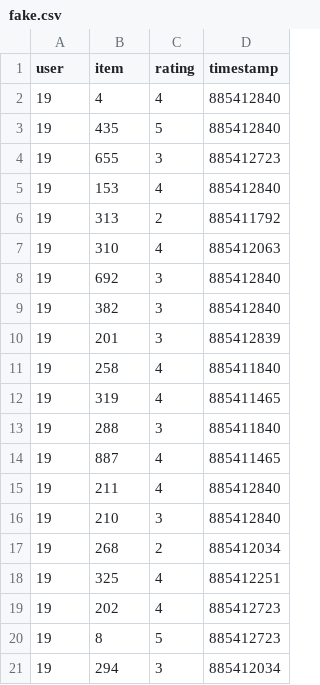
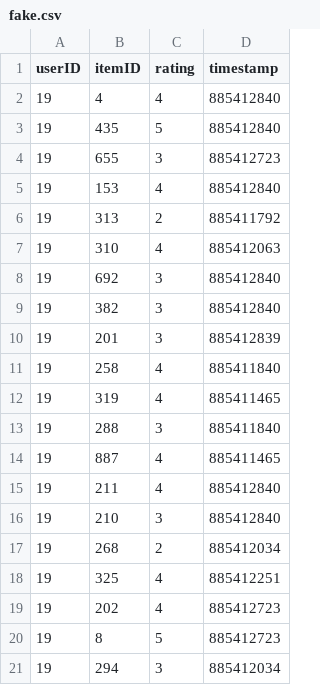
Before and after one commit to tommasocarraro/NCRProject, a CSV file: datasets/toy-dataset/fake.csv, drawn as a sheet.

```diff
--- a/datasets/toy-dataset/fake.csv
+++ b/datasets/toy-dataset/fake.csv
@@ -1,2 +1,2 @@
-user,item,rating,timestamp
+userID,itemID,rating,timestamp
 19,4,4,885412840
```
Also changed, not shown: 1 other file.
